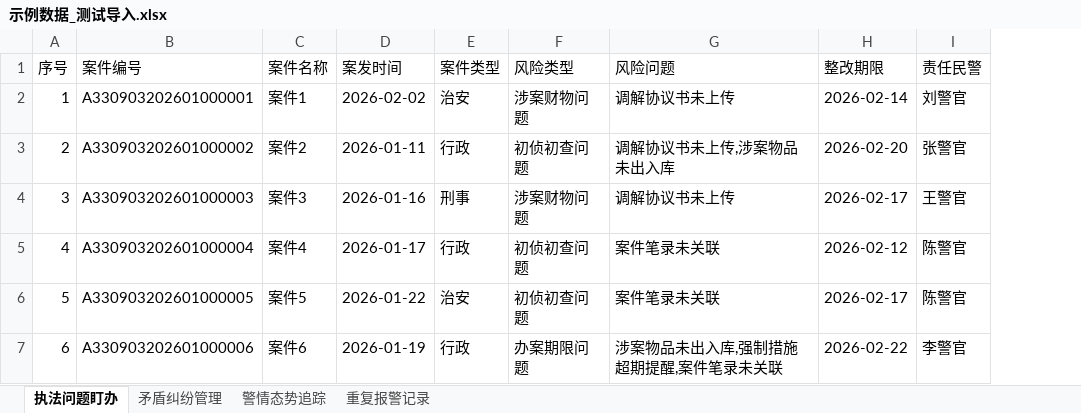
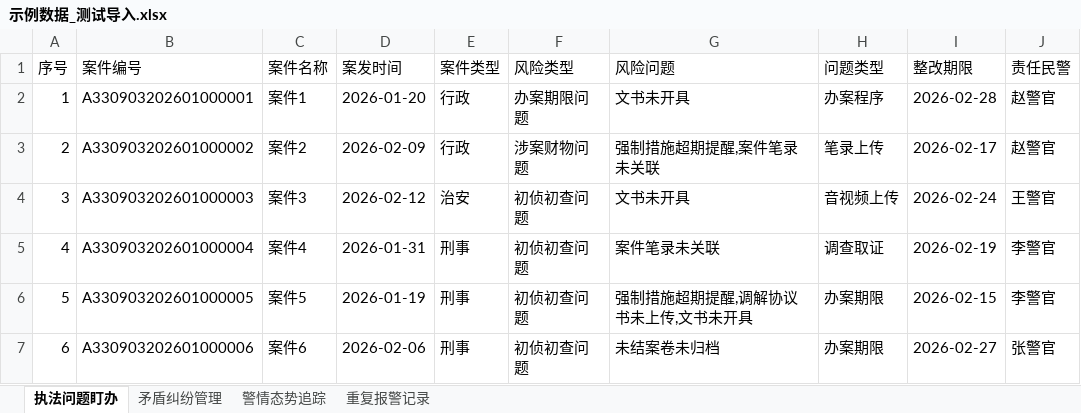
Before and after one commit to xifan2333/police-alert, an Excel workbook: backend/示例数据_测试导入.xlsx, sheet 执法问题盯办, drawn as a sheet; only a part is shown; values as stored, in another font and other column widths than the file's, no borders; addresses are those after the commit; the diff covers the shown part only; the diff names each change by its address in the sheet, - before the commit and + after, or states it on an @@ line.

```diff
--- a/backend/示例数据_测试导入.xlsx (sheet 执法问题盯办)
+++ b/backend/示例数据_测试导入.xlsx (sheet 执法问题盯办)
+column H (问题类型), rows 2-7: 办案程序 | 笔录上传 | 音视频上传 | 调查取证 | 办案期限 | 办案期限
-D2 (案发时间): 2026-02-02
+D2 (案发时间): 2026-01-20
-E2 (案件类型): 治安
+E2 (案件类型): 行政
-F2 (风险类型): 涉案财物问题
+F2 (风险类型): 办案期限问题
-G2 (风险问题): 调解协议书未上传
+G2 (风险问题): 文书未开具
-I2 (整改期限): 2026-02-14
+I2 (整改期限): 2026-02-28
-J2 (责任民警): 刘警官
+J2 (责任民警): 赵警官
-D3 (案发时间): 2026-01-11
+D3 (案发时间): 2026-02-09
-F3 (风险类型): 初侦初查问题
+F3 (风险类型): 涉案财物问题
-G3 (风险问题): 调解协议书未上传,涉案物品未出入库
+G3 (风险问题): 强制措施超期提醒,案件笔录未关联
-I3 (整改期限): 2026-02-20
+I3 (整改期限): 2026-02-17
-J3 (责任民警): 张警官
+J3 (责任民警): 赵警官
-D4 (案发时间): 2026-01-16
+D4 (案发时间): 2026-02-12
-E4 (案件类型): 刑事
+E4 (案件类型): 治安
-F4 (风险类型): 涉案财物问题
+F4 (风险类型): 初侦初查问题
-G4 (风险问题): 调解协议书未上传
+G4 (风险问题): 文书未开具
-I4 (整改期限): 2026-02-17
+I4 (整改期限): 2026-02-24
-D5 (案发时间): 2026-01-17
+D5 (案发时间): 2026-01-31
-E5 (案件类型): 行政
+E5 (案件类型): 刑事
-I5 (整改期限): 2026-02-12
+I5 (整改期限): 2026-02-19
-J5:J6 (责任民警): 陈警官
+J5:J6 (责任民警): 李警官
-D6 (案发时间): 2026-01-22
+D6 (案发时间): 2026-01-19
-E6 (案件类型): 治安
+E6 (案件类型): 刑事
-G6 (风险问题): 案件笔录未关联
+G6 (风险问题): 强制措施超期提醒,调解协议书未上传,文书未开具
-I6 (整改期限): 2026-02-17
+I6 (整改期限): 2026-02-15
-D7 (案发时间): 2026-01-19
+D7 (案发时间): 2026-02-06
-E7 (案件类型): 行政
+E7 (案件类型): 刑事
-F7 (风险类型): 办案期限问题
+F7 (风险类型): 初侦初查问题
-G7 (风险问题): 涉案物品未出入库,强制措施超期提醒,案件笔录未关联
+G7 (风险问题): 未结案卷未归档
-I7 (整改期限): 2026-02-22
+I7 (整改期限): 2026-02-27
-J7 (责任民警): 李警官
+J7 (责任民警): 张警官
```
Also changed, not shown: 48 edited cells elsewhere in this sheet, sheet 重复报警记录, sheet 警情态势追踪, sheet 矛盾纠纷管理.
